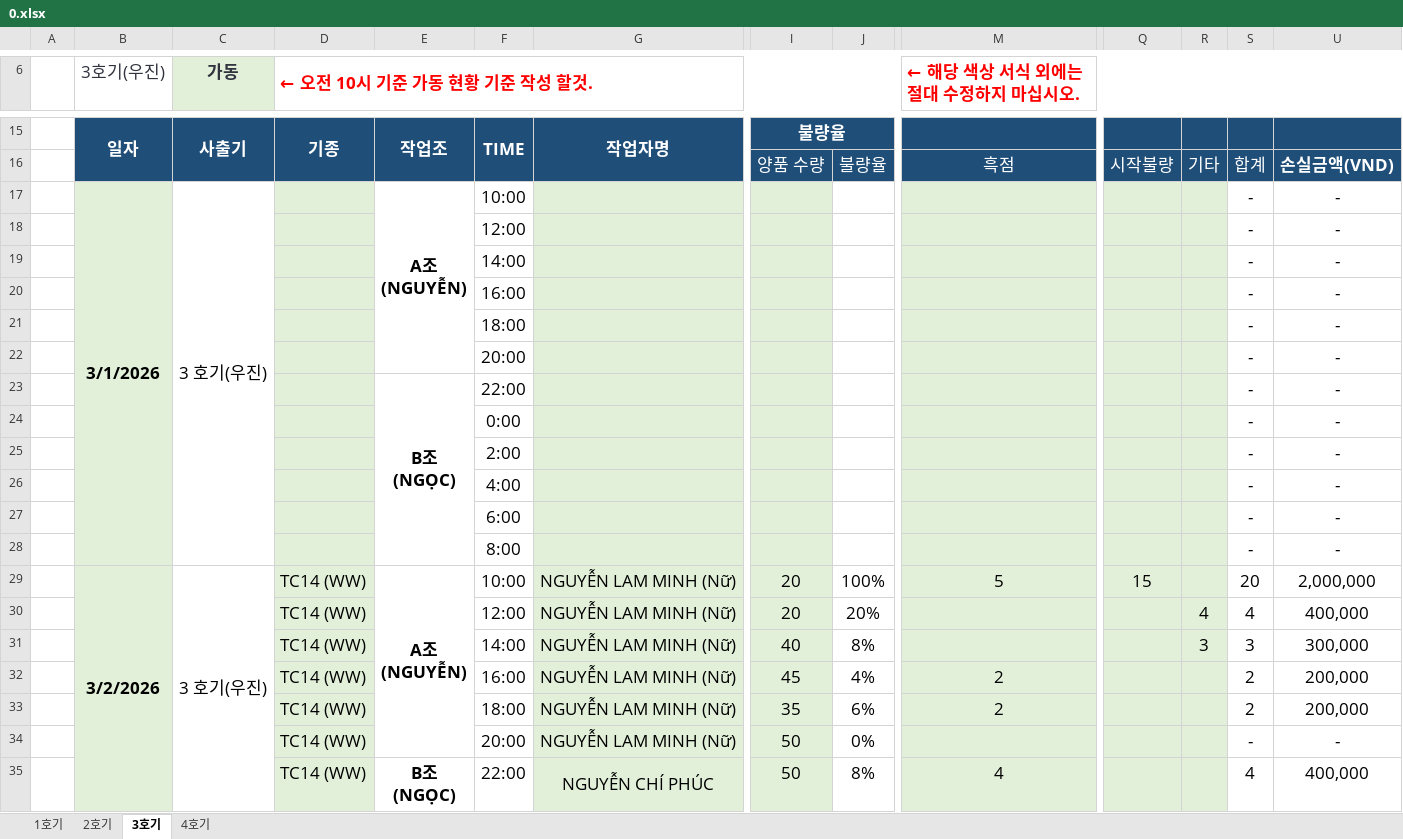
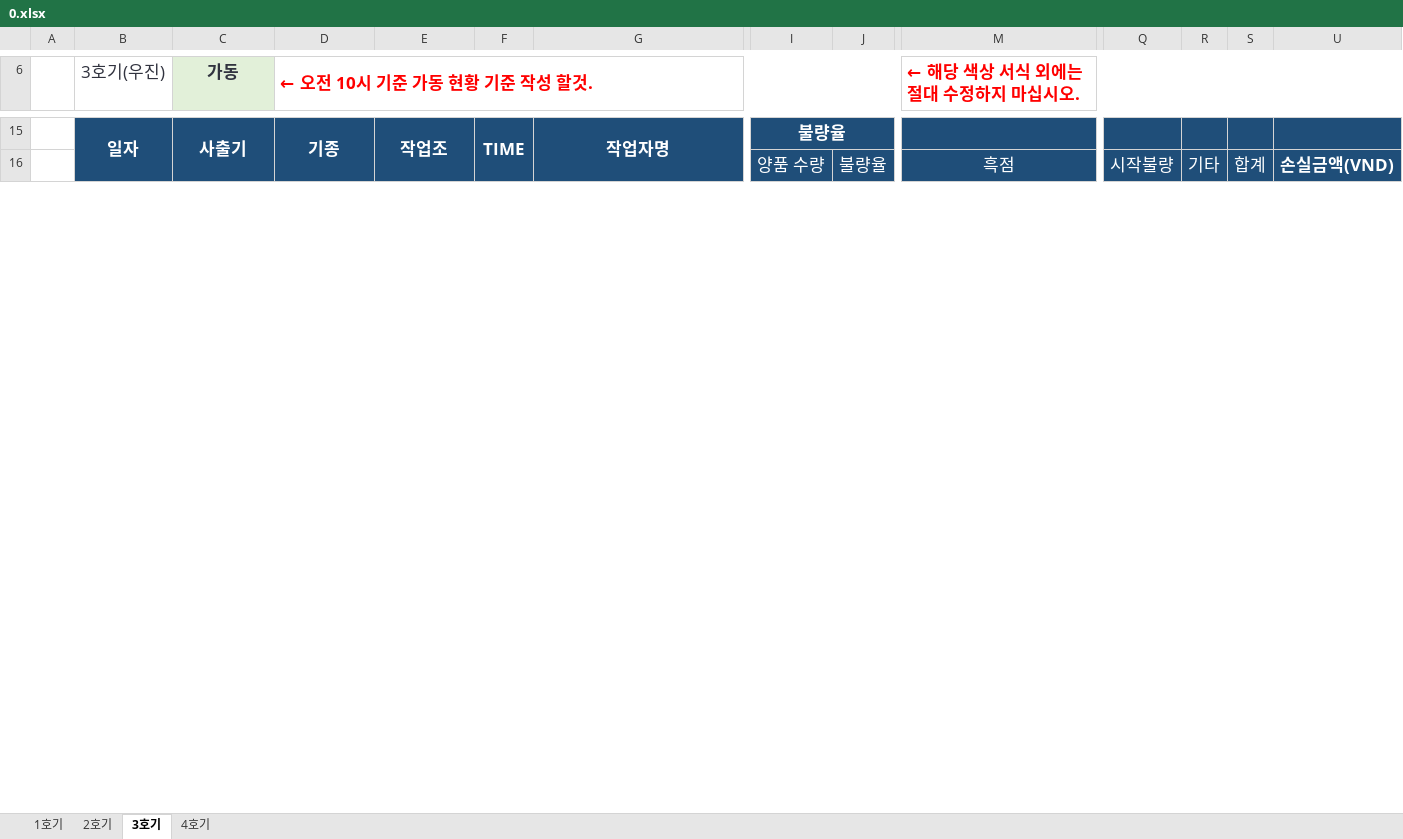
Before and after one commit to xoakssksek-prog/my-ai-dashboard, an Excel workbook: 0.xlsx, sheet 3호기, drawn as a sheet; only a part is shown, gaps mark what is left out; values as stored, in another font and other column widths than the file's, no borders; removed rows and columns are numbered as before the commit, all else as after; rows hold the shown columns only; ↵ is a line break in a cell; the diff covers the shown part only; the diff names each change by its address in the sheet, - before the commit and + after, or states it on an @@ line.

```diff
--- a/0.xlsx (sheet 3호기)
+++ b/0.xlsx (sheet 3호기)
@@ row 17 hidden:  | 3/1/2026 | 3 호기(우진) |  | A조 ↵ (NGUYỄN) | 10:00 |  |  |  |  |  |  | - | - @@
@@ row 18 hidden:  |  |  |  |  | 12:00 |  |  |  |  |  |  | - | - @@
@@ row 19 hidden:  |  |  |  |  | 14:00 |  |  |  |  |  |  | - | - @@
@@ row 20 hidden:  |  |  |  |  | 16:00 |  |  |  |  |  |  | - | - @@
@@ row 21 hidden:  |  |  |  |  | 18:00 |  |  |  |  |  |  | - | - @@
@@ row 22 hidden:  |  |  |  |  | 20:00 |  |  |  |  |  |  | - | - @@
@@ row 23 hidden:  |  |  |  | B조 ↵ (NGỌC) | 22:00 |  |  |  |  |  |  | - | - @@
@@ row 24 hidden:  |  |  |  |  | 0:00 |  |  |  |  |  |  | - | - @@
@@ row 25 hidden:  |  |  |  |  | 2:00 |  |  |  |  |  |  | - | - @@
@@ row 26 hidden:  |  |  |  |  | 4:00 |  |  |  |  |  |  | - | - @@
@@ row 27 hidden:  |  |  |  |  | 6:00 |  |  |  |  |  |  | - | - @@
@@ row 28 hidden:  |  |  |  |  | 8:00 |  |  |  |  |  |  | - | - @@
@@ row 29 hidden:  | 3/2/2026 | 3 호기(우진) | TC14 (WW) | A조 ↵ (NGUYỄN) | 10:00 | NGUYỄN LAM MINH (Nữ) | 20 | 100% | 5 | 15 |  | 20 | 2,000,000 @@
@@ row 30 hidden:  |  |  | TC14 (WW) |  | 12:00 | NGUYỄN LAM MINH (Nữ) | 20 | 20% |  |  | 4 | 4 | 400,000 @@
@@ row 31 hidden:  |  |  | TC14 (WW) |  | 14:00 | NGUYỄN LAM MINH (Nữ) | 40 | 8% |  |  | 3 | 3 | 300,000 @@
@@ row 32 hidden:  |  |  | TC14 (WW) |  | 16:00 | NGUYỄN LAM MINH (Nữ) | 45 | 4% | 2 |  |  | 2 | 200,000 @@
@@ row 33 hidden:  |  |  | TC14 (WW) |  | 18:00 | NGUYỄN LAM MINH (Nữ) | 35 | 6% | 2 |  |  | 2 | 200,000 @@
@@ row 34 hidden:  |  |  | TC14 (WW) |  | 20:00 | NGUYỄN LAM MINH (Nữ) | 50 | 0% |  |  |  | - | - @@
@@ row 35 hidden:  |  |  | TC14 (WW) | B조 ↵ (NGỌC) | 22:00 | NGUYỄN CHÍ PHÚC | 50 | 8% | 4 |  |  | 4 | 400,000 @@
```
Also changed, not shown: 18 added rows, 30 removed rows, 6 moved rows, 41 hidden or unhidden rows, 2 edited cells and merged cells elsewhere in this sheet, sheet 1호기, sheet 4호기, sheet 2호기, formulas that keep their value, hidden cells.
